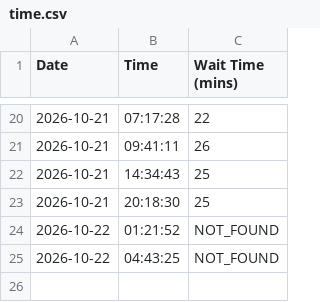
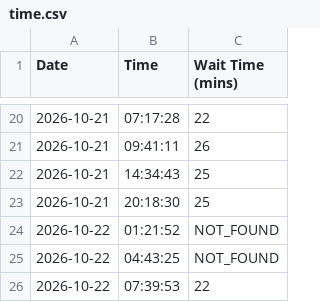
Before and after one commit to dbghelp/dbghelp.github.io, a CSV file: time.csv, drawn as a sheet; only a part is shown, gaps mark what is left out.

```diff
--- a/time.csv
+++ b/time.csv
@@ -25 +25,2 @@ Date,Time,Wait Time (mins)
 2026-10-22,04:43:25,NOT_FOUND
+2026-10-22,07:39:53,22
```
